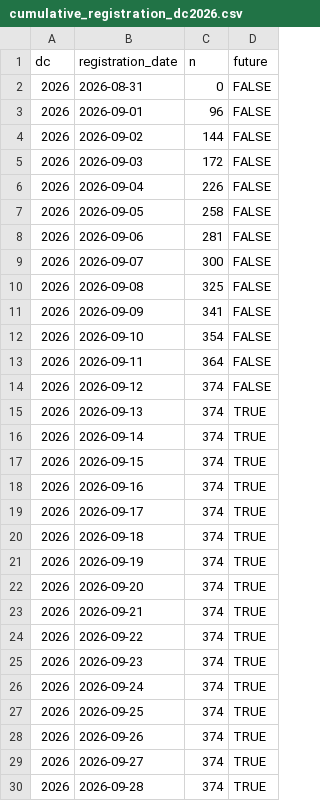
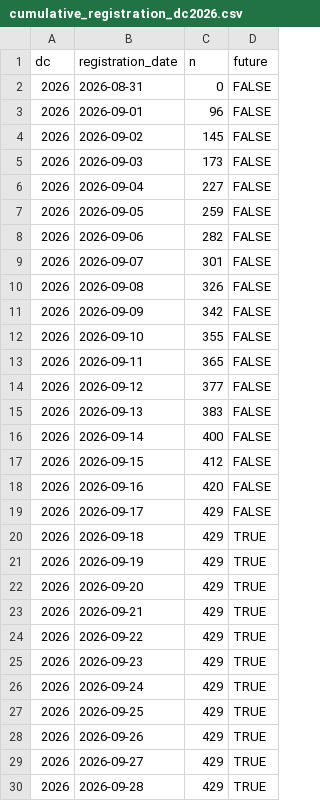
Before and after one commit to euctrl-pru/prc_data_challenge_website_2026, a CSV file: media/cumulative_registration_dc2026.csv, drawn as a sheet; only a part is shown; the diff covers the shown part only.

Commit message:
add newer cumulative figures

```diff
--- a/media/cumulative_registration_dc2026.csv
+++ b/media/cumulative_registration_dc2026.csv
@@ -3,28 +3,28 @@ dc,registration_date,n,future
 2026,2026-09-01,96,FALSE
-2026,2026-09-02,144,FALSE
-2026,2026-09-03,172,FALSE
-2026,2026-09-04,226,FALSE
-2026,2026-09-05,258,FALSE
-2026,2026-09-06,281,FALSE
-2026,2026-09-07,300,FALSE
-2026,2026-09-08,325,FALSE
-2026,2026-09-09,341,FALSE
-2026,2026-09-10,354,FALSE
-2026,2026-09-11,364,FALSE
-2026,2026-09-12,374,FALSE
-2026,2026-09-13,374,TRUE
-2026,2026-09-14,374,TRUE
-2026,2026-09-15,374,TRUE
-2026,2026-09-16,374,TRUE
-2026,2026-09-17,374,TRUE
-2026,2026-09-18,374,TRUE
-2026,2026-09-19,374,TRUE
-2026,2026-09-20,374,TRUE
-2026,2026-09-21,374,TRUE
-2026,2026-09-22,374,TRUE
-2026,2026-09-23,374,TRUE
-2026,2026-09-24,374,TRUE
-2026,2026-09-25,374,TRUE
-2026,2026-09-26,374,TRUE
-2026,2026-09-27,374,TRUE
-2026,2026-09-28,374,TRUE
+2026,2026-09-02,145,FALSE
+2026,2026-09-03,173,FALSE
+2026,2026-09-04,227,FALSE
+2026,2026-09-05,259,FALSE
+2026,2026-09-06,282,FALSE
+2026,2026-09-07,301,FALSE
+2026,2026-09-08,326,FALSE
+2026,2026-09-09,342,FALSE
+2026,2026-09-10,355,FALSE
+2026,2026-09-11,365,FALSE
+2026,2026-09-12,377,FALSE
+2026,2026-09-13,383,FALSE
+2026,2026-09-14,400,FALSE
+2026,2026-09-15,412,FALSE
+2026,2026-09-16,420,FALSE
+2026,2026-09-17,429,FALSE
+2026,2026-09-18,429,TRUE
+2026,2026-09-19,429,TRUE
+2026,2026-09-20,429,TRUE
+2026,2026-09-21,429,TRUE
+2026,2026-09-22,429,TRUE
+2026,2026-09-23,429,TRUE
+2026,2026-09-24,429,TRUE
+2026,2026-09-25,429,TRUE
+2026,2026-09-26,429,TRUE
+2026,2026-09-27,429,TRUE
+2026,2026-09-28,429,TRUE
```
Also changed, not shown: 13 edited cells elsewhere in this file.
